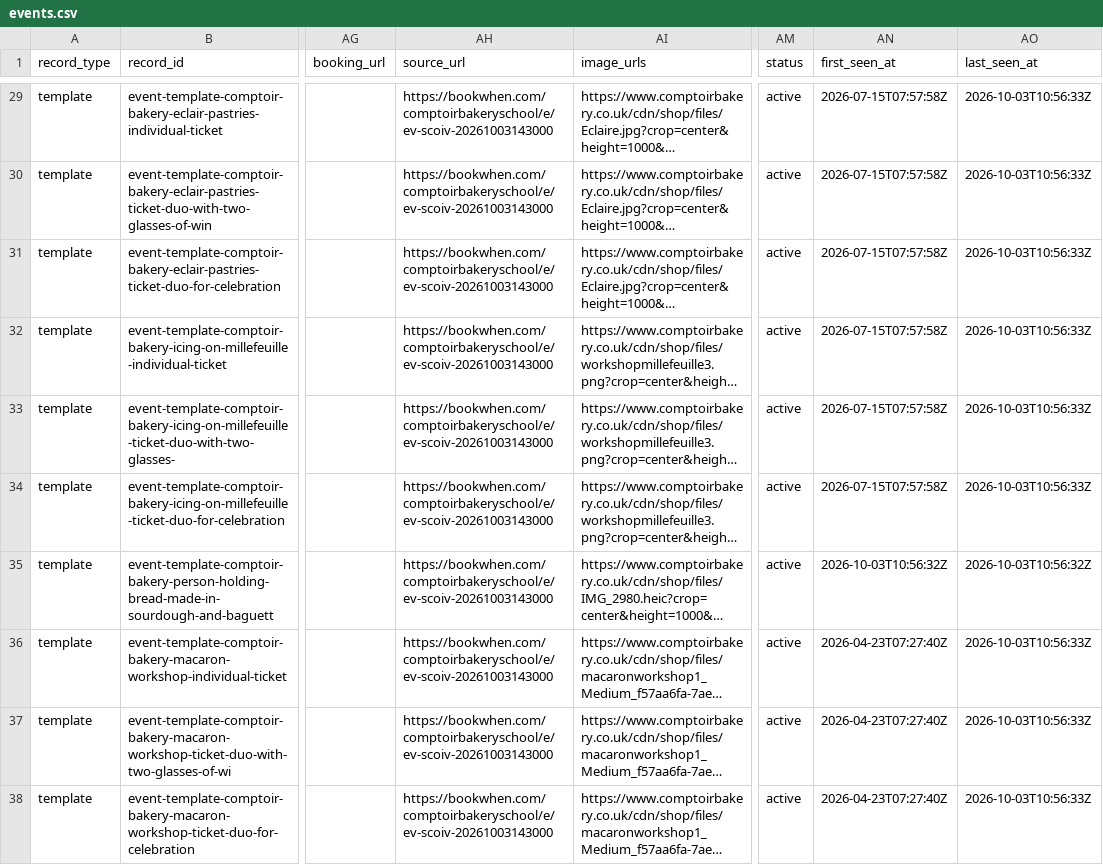
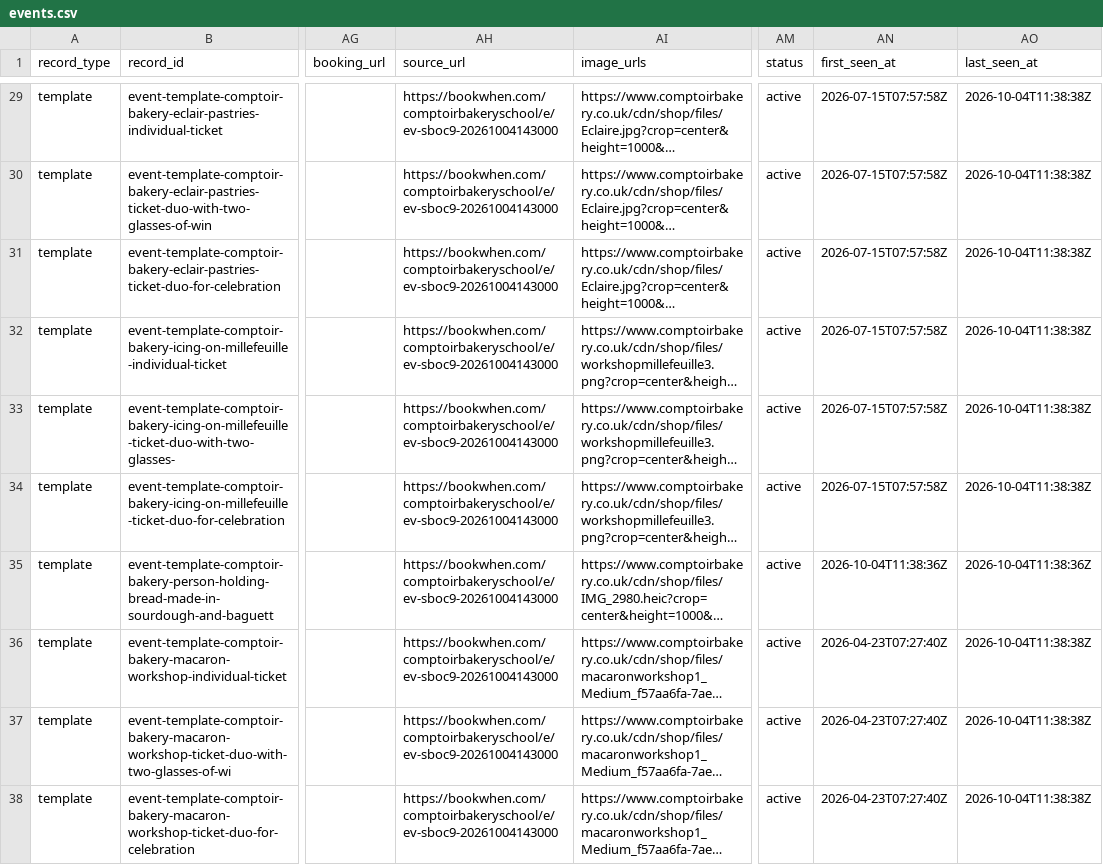
Before and after one commit to Auerlian/RostaScrapers, a CSV file: exports/events.csv, drawn as a sheet; only a part is shown, gaps mark what is left out; long unchanged cells end in …; the diff covers the shown part only; the diff names each change by its address in the sheet, - before the commit and + after, or states it on an @@ line.

```diff
--- a/exports/events.csv
+++ b/exports/events.csv
-AH29:AH38 (source_url): https://bookwhen.com/comptoirbakeryschool/e/ev-scoiv-20261003143000
+AH29:AH38 (source_url): https://bookwhen.com/comptoirbakeryschool/e/ev-sboc9-20261004143000
-AO29:AO34 (last_seen_at): 2026-10-03T10:56:33Z
+AO29:AO34 (last_seen_at): 2026-10-04T11:38:38Z
-AN35 (first_seen_at): 2026-10-03T10:56:32Z
+AN35 (first_seen_at): 2026-10-04T11:38:36Z
-AO35 (last_seen_at): 2026-10-03T10:56:32Z
+AO35 (last_seen_at): 2026-10-04T11:38:36Z
-AO36:AO38 (last_seen_at): 2026-10-03T10:56:33Z
+AO36:AO38 (last_seen_at): 2026-10-04T11:38:38Z
```
Also changed, not shown: 58 edited cells elsewhere in this file, exports/locations.csv, 4 other files.
